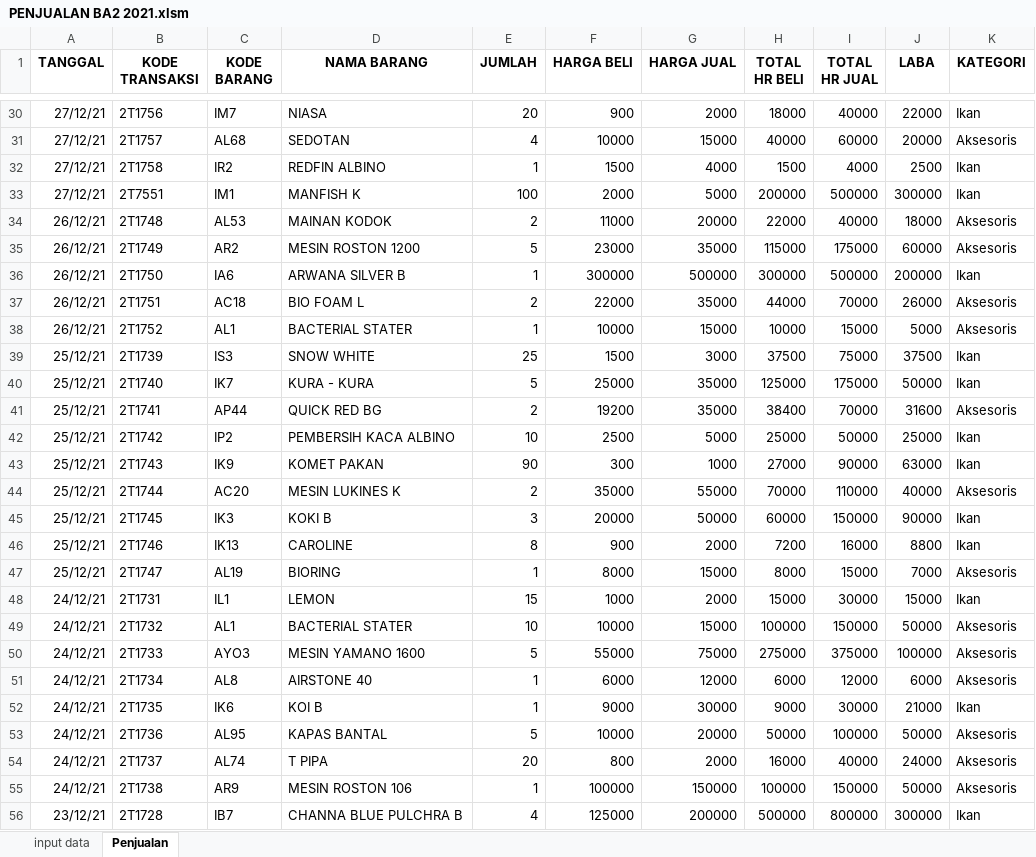
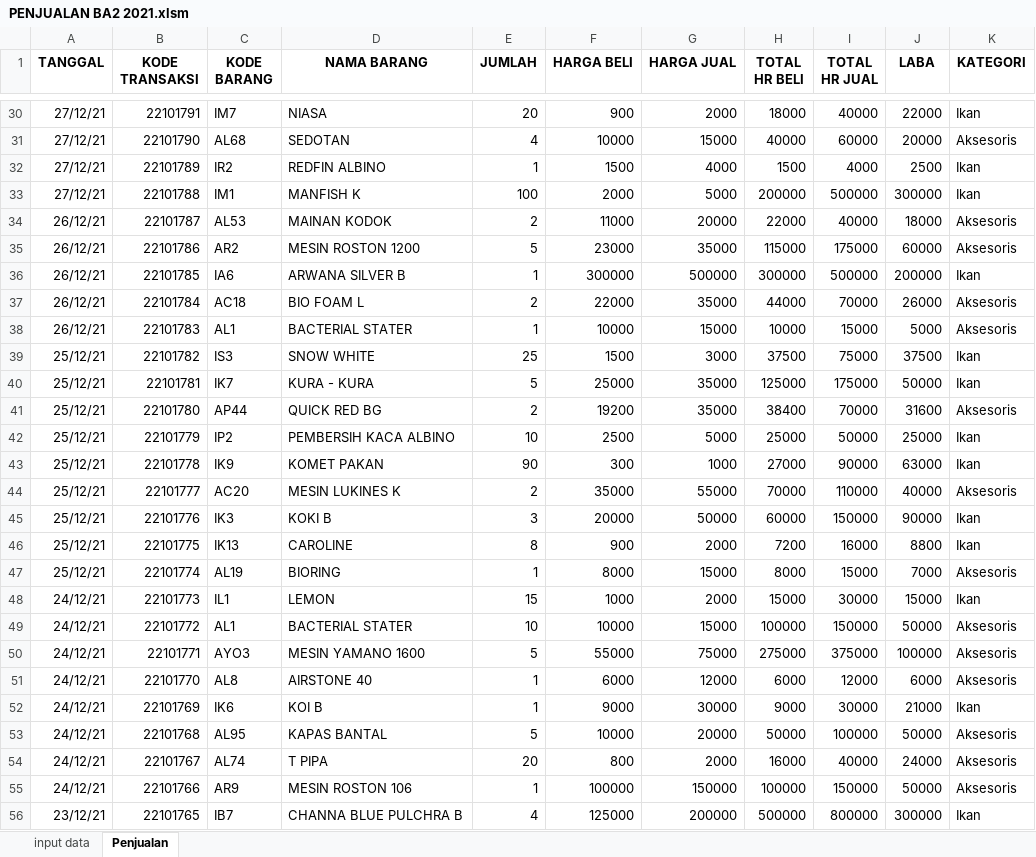
Before and after one commit to Levinasp-bot/BobbyAquaticDashboard, an Excel workbook: data/Bobby Aquatic 2/PENJUALAN BA2 2021.xlsm, sheet Penjualan, drawn as a sheet; only a part is shown, gaps mark what is left out; values as stored, in another font and other column widths than the file's, no borders; the diff covers the shown part only; the diff names each change by its address in the sheet, - before the commit and + after, or states it on an @@ line.

```diff
--- a/data/Bobby Aquatic 2/PENJUALAN BA2 2021.xlsm (sheet Penjualan)
+++ b/data/Bobby Aquatic 2/PENJUALAN BA2 2021.xlsm (sheet Penjualan)
-B30 (KODE TRANSAKSI): 2T1756
+B30 (KODE TRANSAKSI): 22101791
-B31 (KODE TRANSAKSI): 2T1757
+B31 (KODE TRANSAKSI): 22101790
-B32 (KODE TRANSAKSI): 2T1758
+B32 (KODE TRANSAKSI): 22101789
-B33 (KODE TRANSAKSI): 2T7551
+B33 (KODE TRANSAKSI): 22101788
-B34 (KODE TRANSAKSI): 2T1748
+B34 (KODE TRANSAKSI): 22101787
-B35 (KODE TRANSAKSI): 2T1749
+B35 (KODE TRANSAKSI): 22101786
-B36 (KODE TRANSAKSI): 2T1750
+B36 (KODE TRANSAKSI): 22101785
-B37 (KODE TRANSAKSI): 2T1751
+B37 (KODE TRANSAKSI): 22101784
-B38 (KODE TRANSAKSI): 2T1752
+B38 (KODE TRANSAKSI): 22101783
-B39 (KODE TRANSAKSI): 2T1739
+B39 (KODE TRANSAKSI): 22101782
-B40 (KODE TRANSAKSI): 2T1740
+B40 (KODE TRANSAKSI): 22101781
-B41 (KODE TRANSAKSI): 2T1741
+B41 (KODE TRANSAKSI): 22101780
-B42 (KODE TRANSAKSI): 2T1742
+B42 (KODE TRANSAKSI): 22101779
-B43 (KODE TRANSAKSI): 2T1743
+B43 (KODE TRANSAKSI): 22101778
-B44 (KODE TRANSAKSI): 2T1744
+B44 (KODE TRANSAKSI): 22101777
-B45 (KODE TRANSAKSI): 2T1745
+B45 (KODE TRANSAKSI): 22101776
-B46 (KODE TRANSAKSI): 2T1746
+B46 (KODE TRANSAKSI): 22101775
-B47 (KODE TRANSAKSI): 2T1747
+B47 (KODE TRANSAKSI): 22101774
-B48 (KODE TRANSAKSI): 2T1731
+B48 (KODE TRANSAKSI): 22101773
-B49 (KODE TRANSAKSI): 2T1732
+B49 (KODE TRANSAKSI): 22101772
-B50 (KODE TRANSAKSI): 2T1733
+B50 (KODE TRANSAKSI): 22101771
-B51 (KODE TRANSAKSI): 2T1734
+B51 (KODE TRANSAKSI): 22101770
-B52 (KODE TRANSAKSI): 2T1735
+B52 (KODE TRANSAKSI): 22101769
-B53 (KODE TRANSAKSI): 2T1736
+B53 (KODE TRANSAKSI): 22101768
-B54 (KODE TRANSAKSI): 2T1737
+B54 (KODE TRANSAKSI): 22101767
-B55 (KODE TRANSAKSI): 2T1738
+B55 (KODE TRANSAKSI): 22101766
-B56 (KODE TRANSAKSI): 2T1728
+B56 (KODE TRANSAKSI): 22101765
```
Also changed, not shown: 1791 edited cells elsewhere in this sheet, data/Bobby Aquatic 2/PENJUALAN BA2 2022.xlsm, data/Bobby Aquatic 2/PENJUALAN BA2 2023.xlsm, 2 other files.
